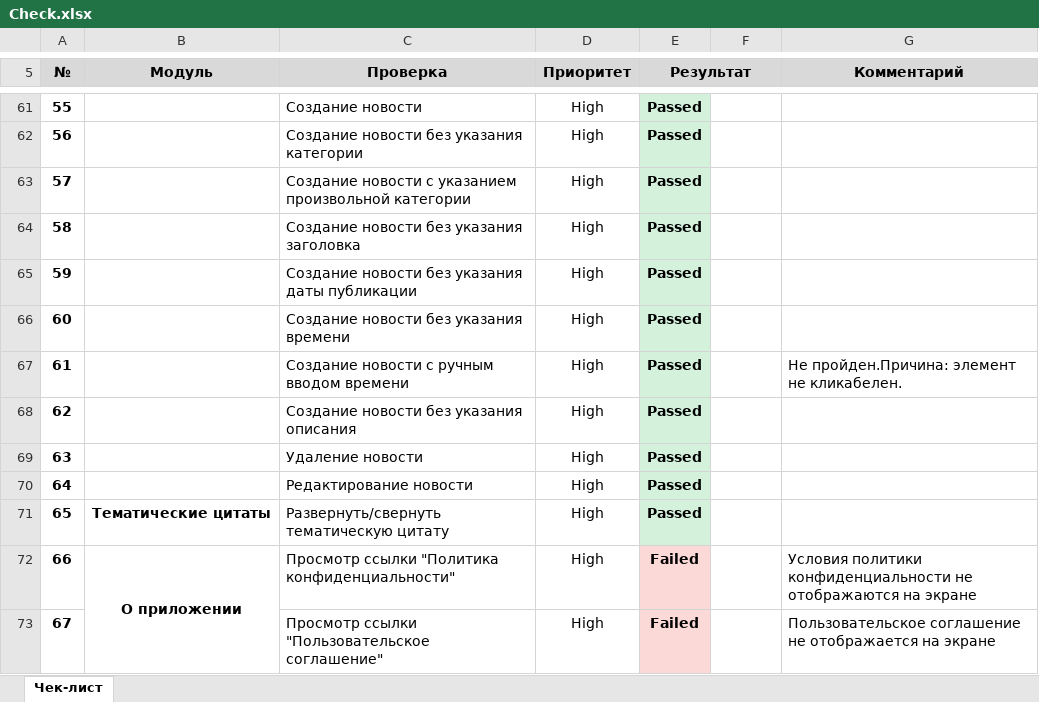
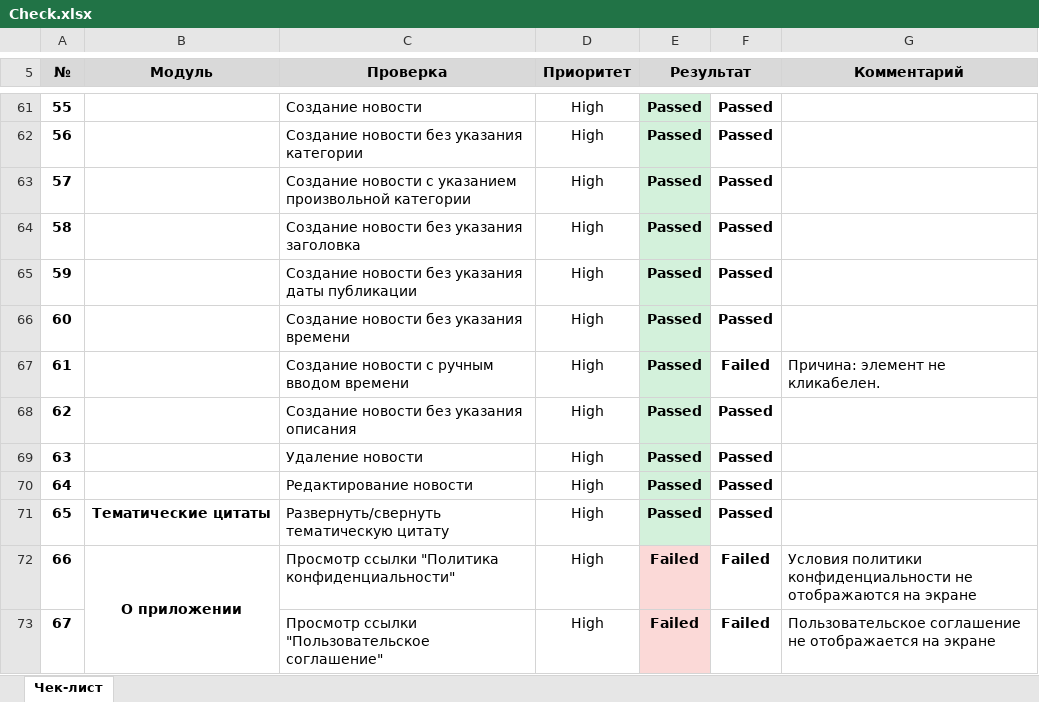
Before and after one commit to irikras/DiplomaProject_Fix, an Excel workbook: Check.xlsx, sheet Чек-лист, drawn as a sheet; only a part is shown, gaps mark what is left out; values as stored, in another font and other column widths than the file's, no borders; conditional formats not drawn; the diff covers the shown part only; the diff names each change by its address in the sheet, - before the commit and + after, or states it on an @@ line.

```diff
--- a/Check.xlsx (sheet Чек-лист)
+++ b/Check.xlsx (sheet Чек-лист)
-F61:F66: (empty)
+F61:F66: Passed
-F67: (empty)
+F67: Failed
-G67 (Комментарий): Не пройден.Причина: элемент не кликабелен.
+G67 (Комментарий): Причина: элемент не кликабелен.
-F68:F71: (empty)
+F68:F71: Passed
-F72:F73: (empty)
+F72:F73: Failed
```
Also changed, not shown: 57 edited cells elsewhere in this sheet, Cases.xlsx, 11 other files.
